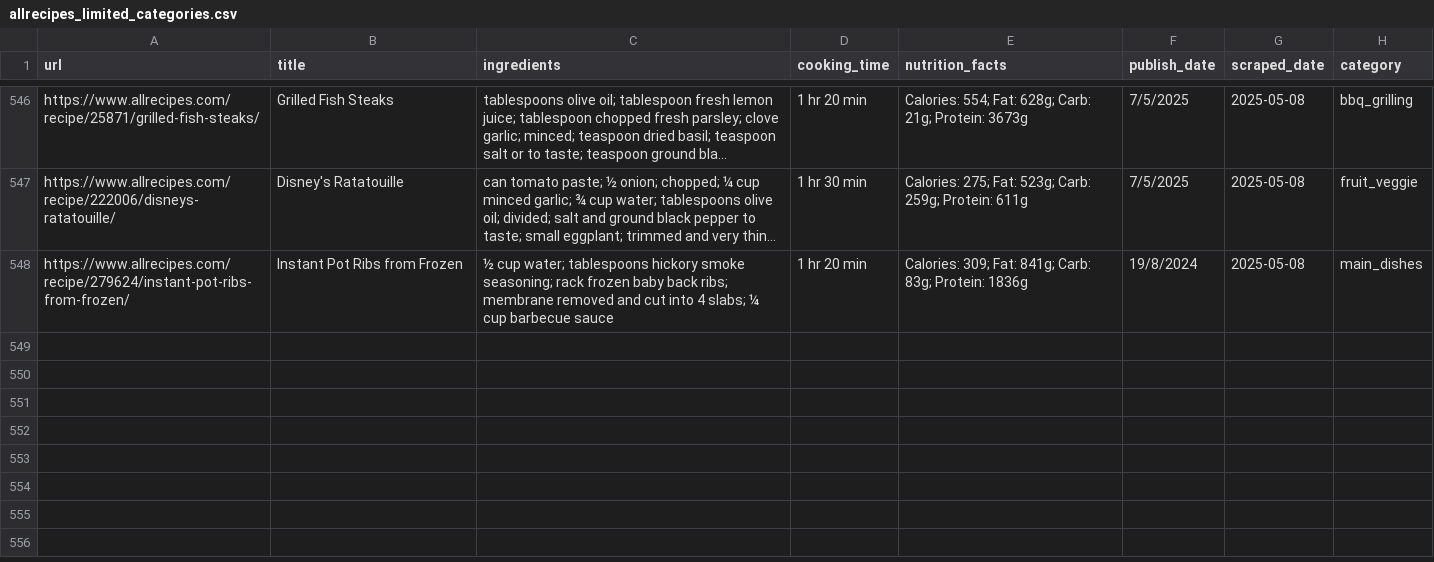
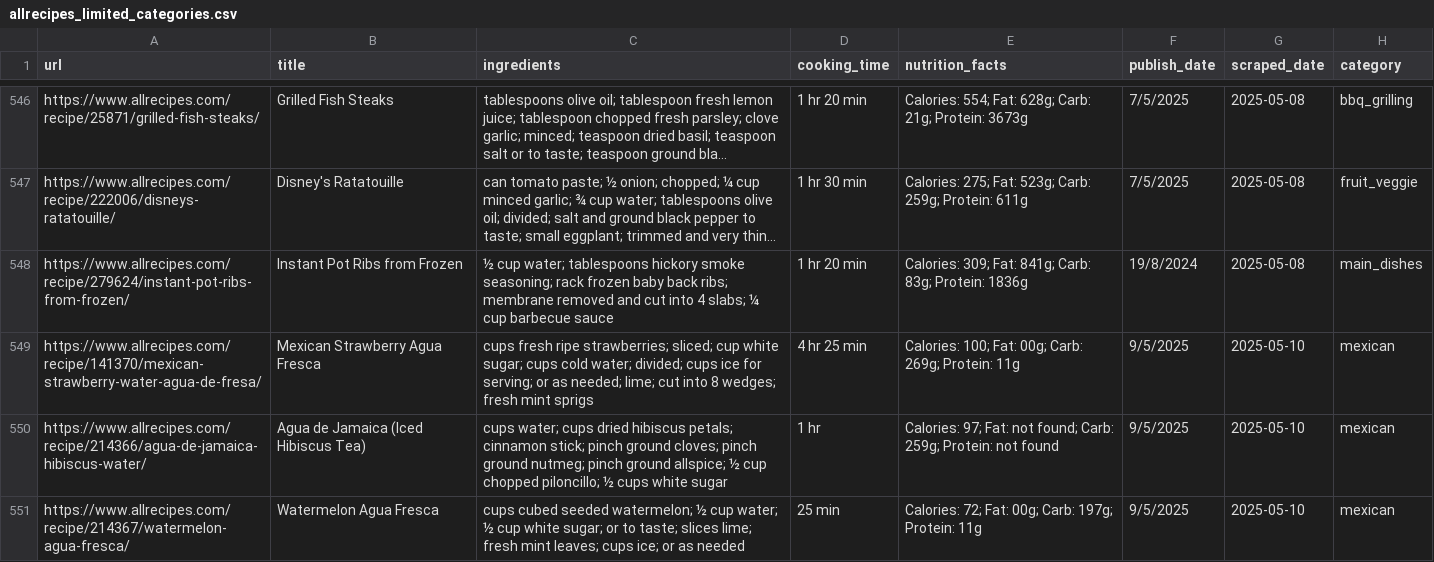
Before and after one commit to Dania909/DS_WebScraping, a CSV file: allrecipes_limited_categories.csv, drawn as a sheet; only a part is shown, gaps mark what is left out; long unchanged cells end in …; the diff names each change by its address in the sheet, - before the commit and + after, or states it on an @@ line.

```diff
--- a/allrecipes_limited_categories.csv
+++ b/allrecipes_limited_categories.csv
+row 549: https://www.allrecipes.com/recipe/141370/mexican-strawberry-water-agua-de-fresa/ | Mexican Strawberry Agua Fresca | cups fresh ripe strawberries; sliced; cup white sugar; cups cold water; divided; cups ice for serving; or as needed; lime; cut into 8 wedges; fresh mint sprigs | 4 hr 25 min | Calories: 100; Fat: 00g; Carb: 269g; Protein: 11g | 9/5/2025 | 2025-05-10 | mexican
+row 550: https://www.allrecipes.com/recipe/214366/agua-de-jamaica-hibiscus-water/ | Agua de Jamaica (Iced Hibiscus Tea) | cups water; cups dried hibiscus petals; cinnamon stick; pinch ground cloves; pinch ground nutmeg; pinch ground allspice; ½ cup chopped piloncillo; ½ cups white sugar | 1 hr | Calories: 97; Fat: not found; Carb: 259g; Protein: not found | 9/5/2025 | 2025-05-10 | mexican
+row 551: https://www.allrecipes.com/recipe/214367/watermelon-agua-fresca/ | Watermelon Agua Fresca | cups cubed seeded watermelon; ½ cup water; ½ cup white sugar; or to taste; slices lime; fresh mint leaves; cups ice; or as needed | 25 min | Calories: 72; Fat: 00g; Carb: 197g; Protein: 11g | 9/5/2025 | 2025-05-10 | mexican
```
Also changed, not shown: combined_cleaned.csv, recipetineats_limited_categories.csv.
